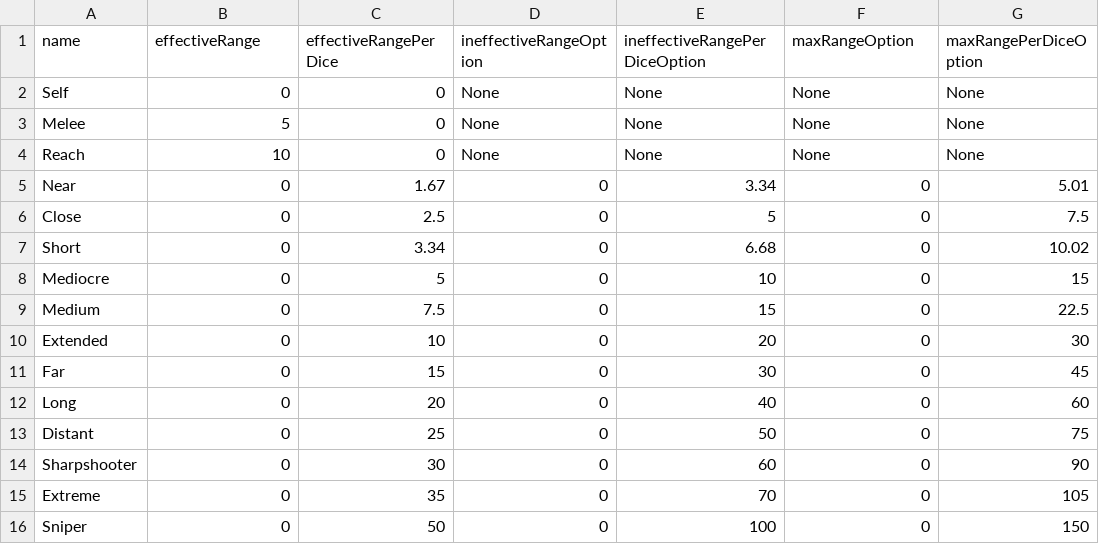
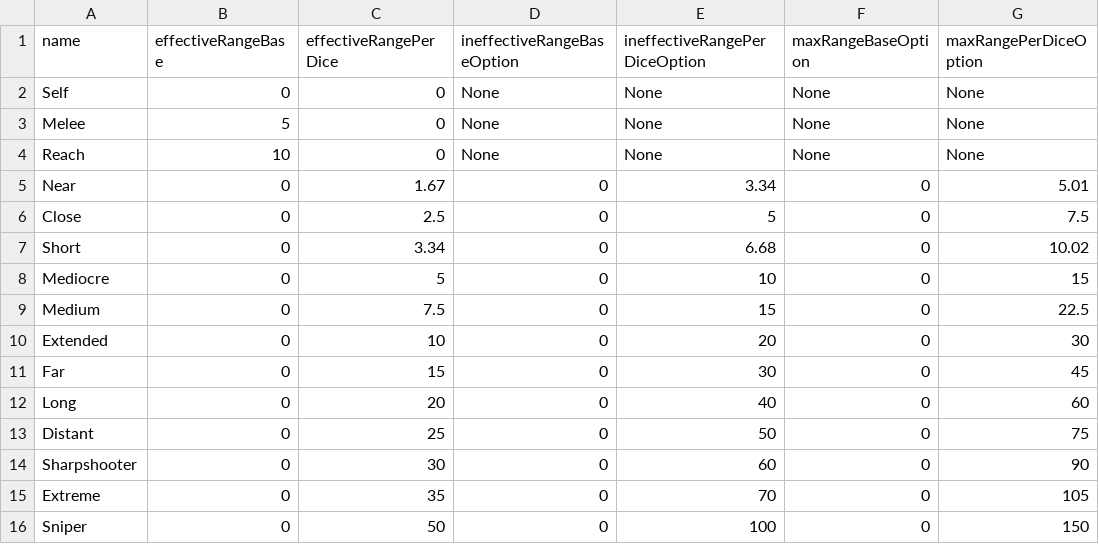
Before and after one commit to JackDanna/Fallen, a CSV file: Range.csv (was Data/Range.csv), drawn as a sheet.

```diff
--- a/Data/Range.csv
+++ b/Range.csv
@@ -1,2 +1,2 @@
-name,effectiveRange,effectiveRangePerDice,ineffectiveRangeOption,ineffectiveRangePerDiceOption,maxRangeOption,maxRangePerDiceOption
+name,effectiveRangeBase,effectiveRangePerDice,ineffectiveRangeBaseOption,ineffectiveRangePerDiceOption,maxRangeBaseOption,maxRangePerDiceOption
 Self,0,0,None,None,None,None
```
Also changed, not shown: Data/AreaOfEffects/Cone.csv, Data/AreaOfEffects/Sphere.csv.
